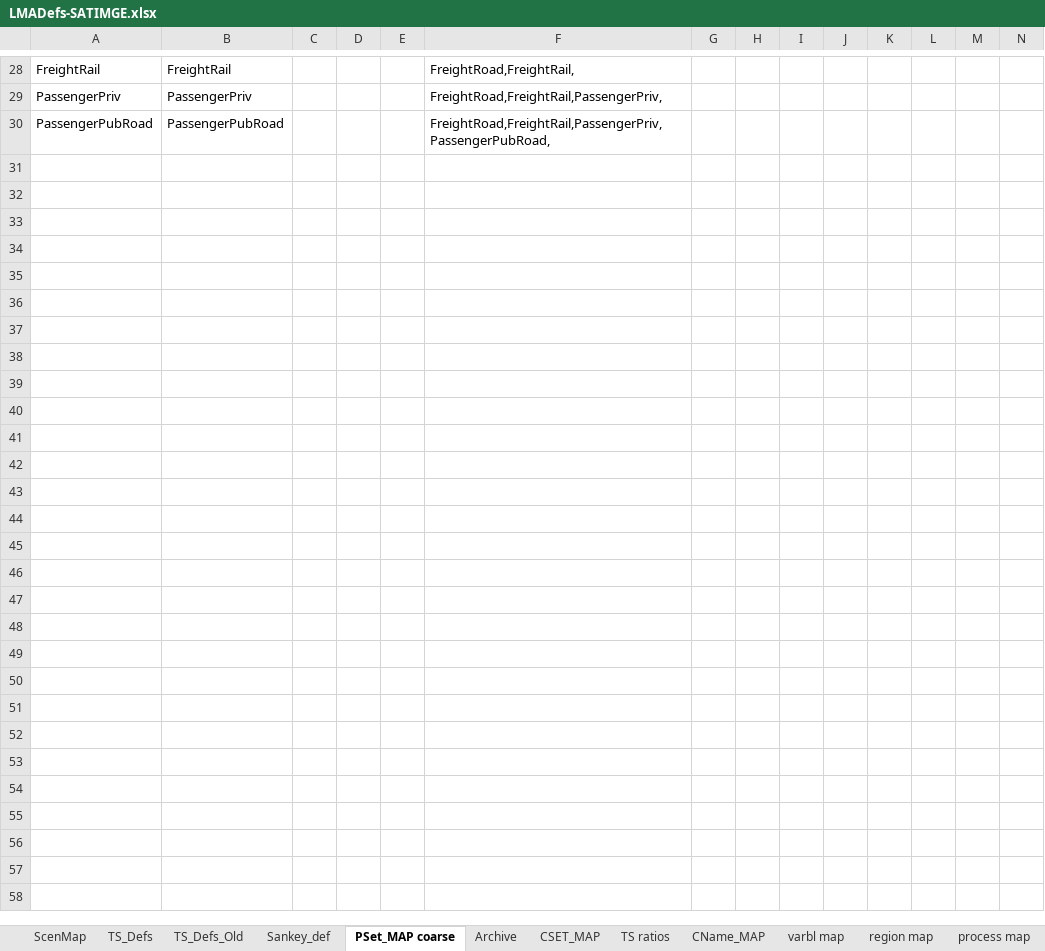
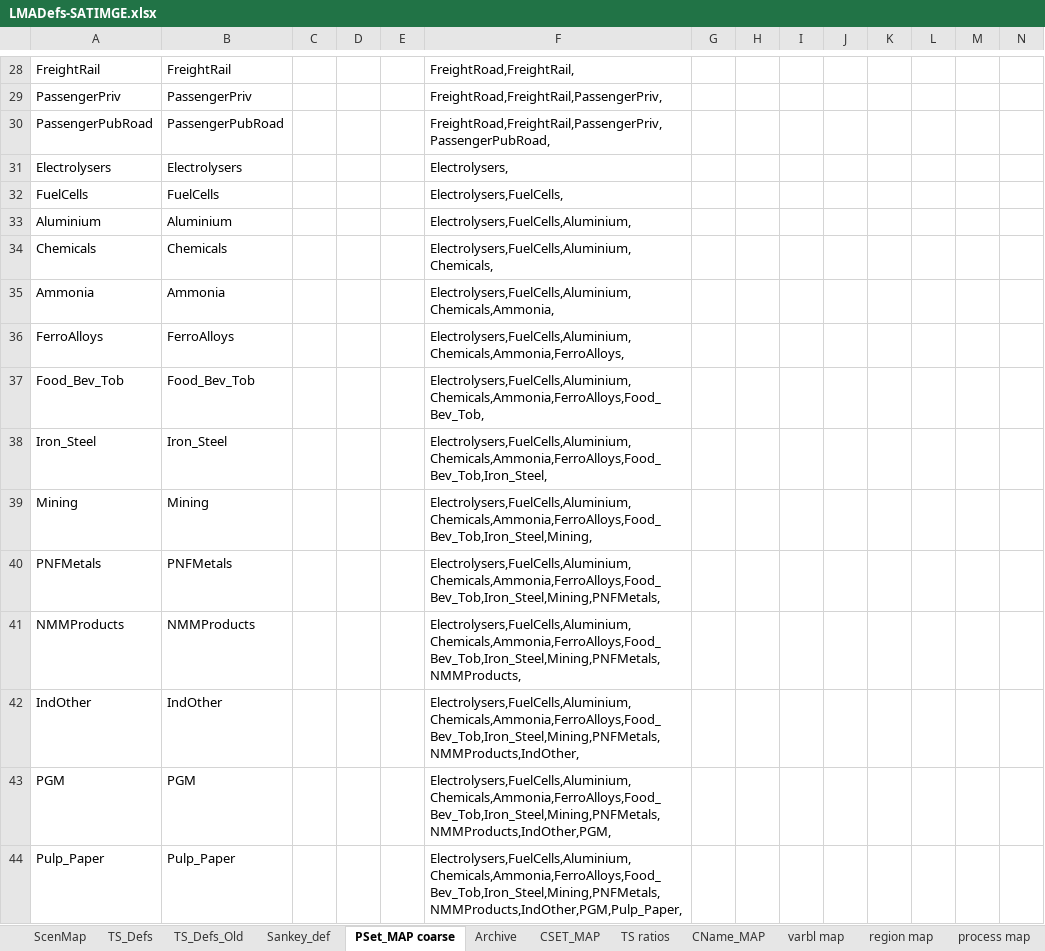
Before and after one commit to brunomerven/SATIMGE_Veda, an Excel workbook: LMADefs-SATIMGE.xlsx, sheet PSet_MAP coarse, drawn as a sheet; only a part is shown, gaps mark what is left out; values as stored, in another font and other column widths than the file's, no borders; rows hold the shown columns only; the diff names each change by its address in the sheet, - before the commit and + after, or states it on an @@ line.

```diff
--- a/LMADefs-SATIMGE.xlsx (sheet PSet_MAP coarse)
+++ b/LMADefs-SATIMGE.xlsx (sheet PSet_MAP coarse)
+row 31: Electrolysers | Electrolysers |  |  |  | Electrolysers,
+row 32: FuelCells | FuelCells |  |  |  | Electrolysers,FuelCells,
+row 33: Aluminium | Aluminium |  |  |  | Electrolysers,FuelCells,Aluminium,
+row 34: Chemicals | Chemicals |  |  |  | Electrolysers,FuelCells,Aluminium,Chemicals,
+row 35: Ammonia | Ammonia |  |  |  | Electrolysers,FuelCells,Aluminium,Chemicals,Ammonia,
+row 36: FerroAlloys | FerroAlloys |  |  |  | Electrolysers,FuelCells,Aluminium,Chemicals,Ammonia,FerroAlloys,
+row 37: Food_Bev_Tob | Food_Bev_Tob |  |  |  | Electrolysers,FuelCells,Aluminium,Chemicals,Ammonia,FerroAlloys,Food_Bev_Tob,
+row 38: Iron_Steel | Iron_Steel |  |  |  | Electrolysers,FuelCells,Aluminium,Chemicals,Ammonia,FerroAlloys,Food_Bev_Tob,Iron_Steel,
+row 39: Mining | Mining |  |  |  | Electrolysers,FuelCells,Aluminium,Chemicals,Ammonia,FerroAlloys,Food_Bev_Tob,Iron_Steel,Mining,
+row 40: PNFMetals | PNFMetals |  |  |  | Electrolysers,FuelCells,Aluminium,Chemicals,Ammonia,FerroAlloys,Food_Bev_Tob,Iron_Steel,Mining,PNFMetals,
+row 41: NMMProducts | NMMProducts |  |  |  | Electrolysers,FuelCells,Aluminium,Chemicals,Ammonia,FerroAlloys,Food_Bev_Tob,Iron_Steel,Mining,PNFMetals,NMMProducts,
+row 42: IndOther | IndOther |  |  |  | Electrolysers,FuelCells,Aluminium,Chemicals,Ammonia,FerroAlloys,Food_Bev_Tob,Iron_Steel,Mining,PNFMetals,NMMProducts,IndOther,
+row 43: PGM | PGM |  |  |  | Electrolysers,FuelCells,Aluminium,Chemicals,Ammonia,FerroAlloys,Food_Bev_Tob,Iron_Steel,Mining,PNFMetals,NMMProducts,IndOther,PGM,
+row 44: Pulp_Paper | Pulp_Paper |  |  |  | Electrolysers,FuelCells,Aluminium,Chemicals,Ammonia,FerroAlloys,Food_Bev_Tob,Iron_Steel,Mining,PNFMetals,NMMProducts,IndOther,PGM,Pulp_Paper,
```
Also changed, not shown: sheet process map, sheet Sankey_def, sheet CSET_MAP, Sets-SATIMGE.xlsx.
